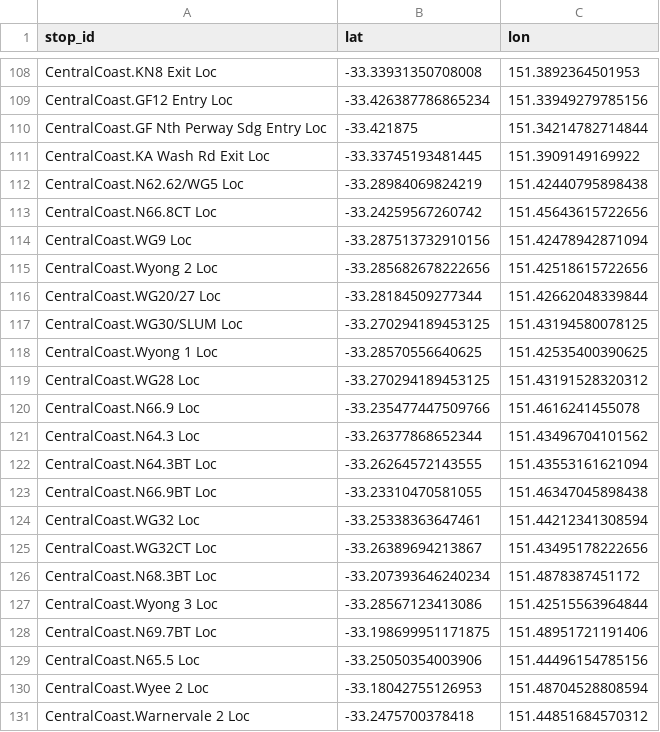
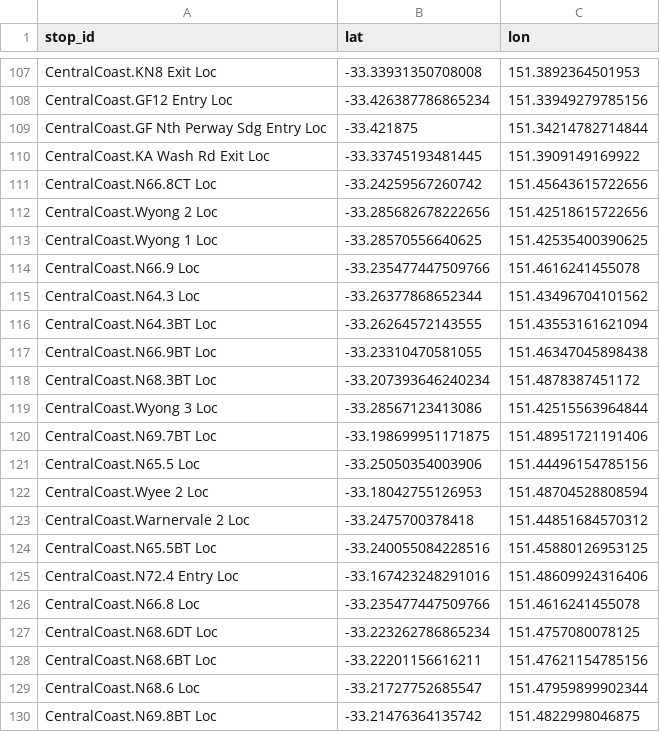
Before and after one commit to Tugzrida/tfnsw-gtfs-quirks, a CSV file: sydneytrains/locations/current/CentralCoast.csv, drawn as a sheet; only a part is shown, gaps mark what is left out; the shorter side is filled out with more unchanged rows; the diff covers the shown part only.

```diff
--- a/sydneytrains/locations/current/CentralCoast.csv
+++ b/sydneytrains/locations/current/CentralCoast.csv
@@ -111,10 +110,5 @@ CentralCoast.GF Nth Perway Sdg Entry Loc,-33.421875,151.34214782714844
 CentralCoast.KA Wash Rd Exit Loc,-33.33745193481445,151.3909149169922
-CentralCoast.N62.62/WG5 Loc,-33.28984069824219,151.42440795898438
 CentralCoast.N66.8CT Loc,-33.24259567260742,151.45643615722656
-CentralCoast.WG9 Loc,-33.287513732910156,151.42478942871094
 CentralCoast.Wyong 2 Loc,-33.285682678222656,151.42518615722656
-CentralCoast.WG20/27 Loc,-33.28184509277344,151.42662048339844
-CentralCoast.WG30/SLUM Loc,-33.270294189453125,151.43194580078125
 CentralCoast.Wyong 1 Loc,-33.28570556640625,151.42535400390625
-CentralCoast.WG28 Loc,-33.270294189453125,151.43191528320312
 CentralCoast.N66.9 Loc,-33.235477447509766,151.4616241455078
@@ -123,4 +117,2 @@ CentralCoast.N64.3BT Loc,-33.26264572143555,151.43553161621094
 CentralCoast.N66.9BT Loc,-33.23310470581055,151.46347045898438
-CentralCoast.WG32 Loc,-33.25338363647461,151.44212341308594
-CentralCoast.WG32CT Loc,-33.26389694213867,151.43495178222656
 CentralCoast.N68.3BT Loc,-33.207393646240234,151.4878387451172
```
Also changed, not shown: 11 added rows, 3 removed rows and 1 edited cell elsewhere in this file, sydneytrains/locations/current/Lidcombe.csv, 1 other file.
